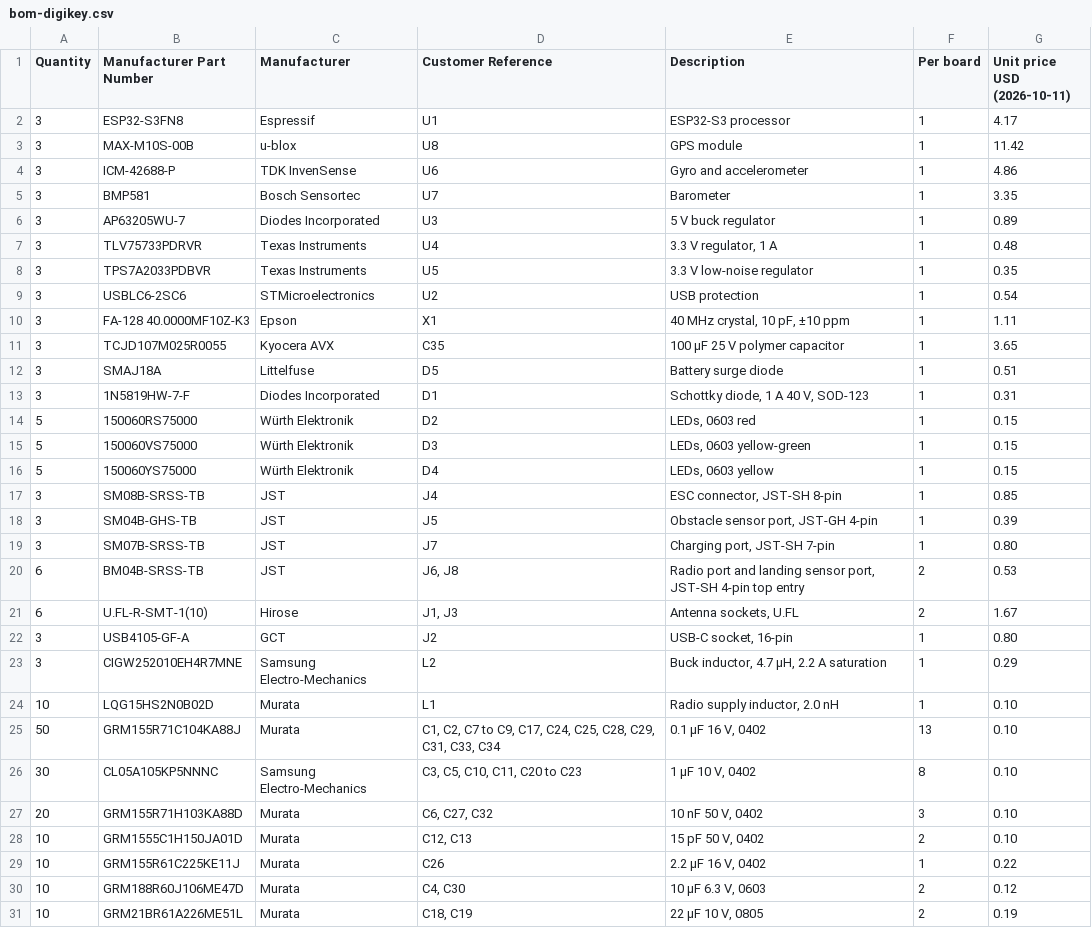
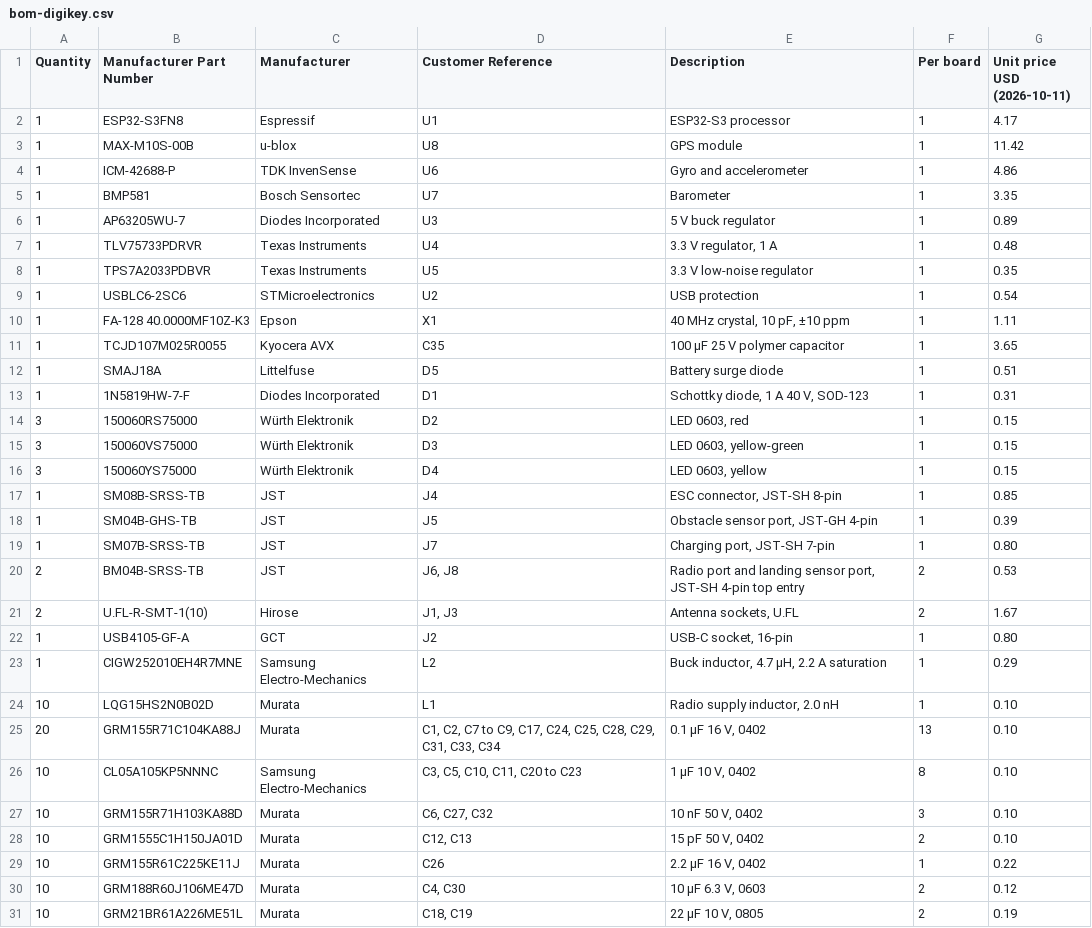
Before and after one commit to pranavs41/tar-team1-hardware, a CSV file: pcb/network-drone-fc/production/rev-A/bom-digikey.csv, drawn as a sheet; only a part is shown; the diff covers the shown part only.

```diff
--- a/pcb/network-drone-fc/production/rev-A/bom-digikey.csv
+++ b/pcb/network-drone-fc/production/rev-A/bom-digikey.csv
@@ -1,28 +1,28 @@
 Quantity,Manufacturer Part Number,Manufacturer,Customer Reference,Description,Per board,Unit price USD (2026-10-11)
-3,ESP32-S3FN8,Espressif,U1,ESP32-S3 processor,1,4.17
-3,MAX-M10S-00B,u-blox,U8,GPS module,1,11.42
-3,ICM-42688-P,TDK InvenSense,U6,Gyro and accelerometer,1,4.86
-3,BMP581,Bosch Sensortec,U7,Barometer,1,3.35
-3,AP63205WU-7,Diodes Incorporated,U3,5 V buck regulator,1,0.89
-3,TLV75733PDRVR,Texas Instruments,U4,"3.3 V regulator, 1 A",1,0.48
-3,TPS7A2033PDBVR,Texas Instruments,U5,3.3 V low-noise regulator,1,0.35
-3,USBLC6-2SC6,STMicroelectronics,U2,USB protection,1,0.54
-3,FA-128 40.0000MF10Z-K3,Epson,X1,"40 MHz crystal, 10 pF, ±10 ppm",1,1.11
-3,TCJD107M025R0055,Kyocera AVX,C35,100 µF 25 V polymer capacitor,1,3.65
-3,SMAJ18A,Littelfuse,D5,Battery surge diode,1,0.51
-3,1N5819HW-7-F,Diodes Incorporated,D1,"Schottky diode, 1 A 40 V, SOD-123",1,0.31
-5,150060RS75000,Würth Elektronik,D2,"LEDs, 0603 red",1,0.15
-5,150060VS75000,Würth Elektronik,D3,"LEDs, 0603 yellow-green",1,0.15
-5,150060YS75000,Würth Elektronik,D4,"LEDs, 0603 yellow",1,0.15
-3,SM08B-SRSS-TB,JST,J4,"ESC connector, JST-SH 8-pin",1,0.85
-3,SM04B-GHS-TB,JST,J5,"Obstacle sensor port, JST-GH 4-pin",1,0.39
-3,SM07B-SRSS-TB,JST,J7,"Charging port, JST-SH 7-pin",1,0.80
-6,BM04B-SRSS-TB,JST,"J6, J8","Radio port and landing sensor port, JST-SH 4-pin top entry",2,0.53
-6,U.FL-R-SMT-1(10),Hirose,"J1, J3","Antenna sockets, U.FL",2,1.67
-3,USB4105-GF-A,GCT,J2,"USB-C socket, 16-pin",1,0.80
-3,CIGW252010EH4R7MNE,Samsung Electro-Mechanics,L2,"Buck inductor, 4.7 µH, 2.2 A saturation",1,0.29
+1,ESP32-S3FN8,Espressif,U1,ESP32-S3 processor,1,4.17
+1,MAX-M10S-00B,u-blox,U8,GPS module,1,11.42
+1,ICM-42688-P,TDK InvenSense,U6,Gyro and accelerometer,1,4.86
+1,BMP581,Bosch Sensortec,U7,Barometer,1,3.35
+1,AP63205WU-7,Diodes Incorporated,U3,5 V buck regulator,1,0.89
+1,TLV75733PDRVR,Texas Instruments,U4,"3.3 V regulator, 1 A",1,0.48
+1,TPS7A2033PDBVR,Texas Instruments,U5,3.3 V low-noise regulator,1,0.35
+1,USBLC6-2SC6,STMicroelectronics,U2,USB protection,1,0.54
+1,FA-128 40.0000MF10Z-K3,Epson,X1,"40 MHz crystal, 10 pF, ±10 ppm",1,1.11
+1,TCJD107M025R0055,Kyocera AVX,C35,100 µF 25 V polymer capacitor,1,3.65
+1,SMAJ18A,Littelfuse,D5,Battery surge diode,1,0.51
+1,1N5819HW-7-F,Diodes Incorporated,D1,"Schottky diode, 1 A 40 V, SOD-123",1,0.31
+3,150060RS75000,Würth Elektronik,D2,"LED 0603, red",1,0.15
+3,150060VS75000,Würth Elektronik,D3,"LED 0603, yellow-green",1,0.15
+3,150060YS75000,Würth Elektronik,D4,"LED 0603, yellow",1,0.15
+1,SM08B-SRSS-TB,JST,J4,"ESC connector, JST-SH 8-pin",1,0.85
+1,SM04B-GHS-TB,JST,J5,"Obstacle sensor port, JST-GH 4-pin",1,0.39
+1,SM07B-SRSS-TB,JST,J7,"Charging port, JST-SH 7-pin",1,0.80
+2,BM04B-SRSS-TB,JST,"J6, J8","Radio port and landing sensor port, JST-SH 4-pin top entry",2,0.53
+2,U.FL-R-SMT-1(10),Hirose,"J1, J3","Antenna sockets, U.FL",2,1.67
+1,USB4105-GF-A,GCT,J2,"USB-C socket, 16-pin",1,0.80
+1,CIGW252010EH4R7MNE,Samsung Electro-Mechanics,L2,"Buck inductor, 4.7 µH, 2.2 A saturation",1,0.29
 10,LQG15HS2N0B02D,Murata,L1,"Radio supply inductor, 2.0 nH",1,0.10
-50,GRM155R71C104KA88J,Murata,"C1, C2, C7 to C9, C17, C24, C25, C28, C29, C31, C33, C34","0.1 µF 16 V, 0402",13,0.10
-30,CL05A105KP5NNNC,Samsung Electro-Mechanics,"C3, C5, C10, C11, C20 to C23","1 µF 10 V, 0402",8,0.10
-20,GRM155R71H103KA88D,Murata,"C6, C27, C32","10 nF 50 V, 0402",3,0.10
+20,GRM155R71C104KA88J,Murata,"C1, C2, C7 to C9, C17, C24, C25, C28, C29, C31, C33, C34","0.1 µF 16 V, 0402",13,0.10
+10,CL05A105KP5NNNC,Samsung Electro-Mechanics,"C3, C5, C10, C11, C20 to C23","1 µF 10 V, 0402",8,0.10
+10,GRM155R71H103KA88D,Murata,"C6, C27, C32","10 nF 50 V, 0402",3,0.10
 10,GRM1555C1H150JA01D,Murata,"C12, C13","15 pF 50 V, 0402",2,0.10
```
Also changed, not shown: 2 edited cells elsewhere in this file, pcb/network-drone-fc/production/rev-A/fc-parts-order.csv, 2 other files.
